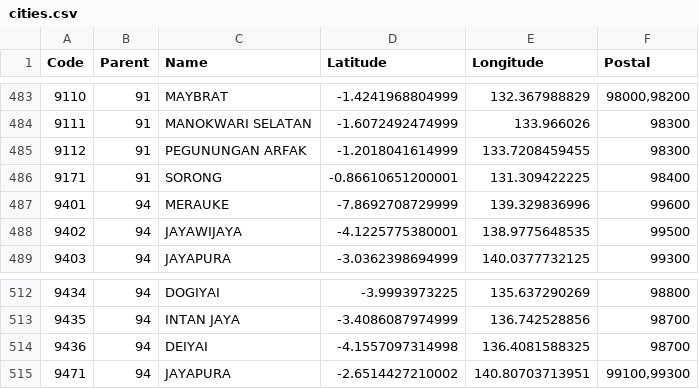
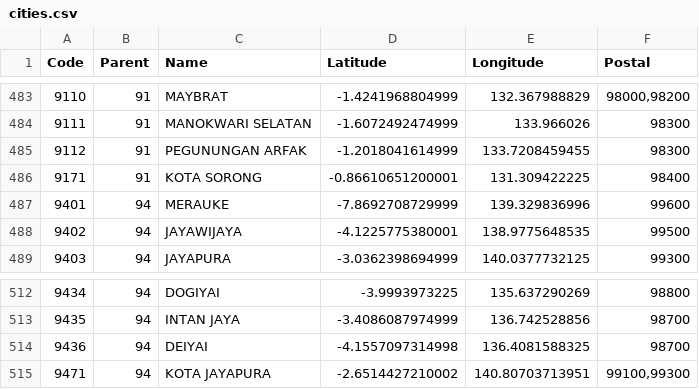
Before and after one commit to arofiqimaulana/Data-Wilayah-Indonesia, a CSV file: dataset/cities.csv, drawn as a sheet; only a part is shown, gaps mark what is left out.

Commit message:
add kota at Papua

```diff
--- a/dataset/cities.csv
+++ b/dataset/cities.csv
@@ -485,3 +485,3 @@ Code,Parent,Name,Latitude,Longitude,Postal
 9112,91,"PEGUNUNGAN ARFAK",-1.2018041614999,133.7208459455,98300
-9171,91,SORONG,-0.86610651200001,131.309422225,98400
+9171,91,"KOTA SORONG",-0.86610651200001,131.309422225,98400
 9401,94,MERAUKE,-7.8692708729999,139.329836996,99600
@@ -514,2 +514,2 @@ Code,Parent,Name,Latitude,Longitude,Postal
 9436,94,DEIYAI,-4.1557097314998,136.4081588325,98700
-9471,94,JAYAPURA,-2.6514427210002,140.80703713951,"99100,99300"
+9471,94,"KOTA JAYAPURA",-2.6514427210002,140.80703713951,"99100,99300"
```
